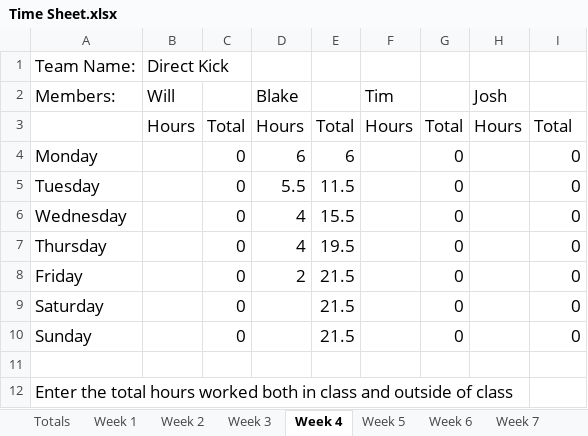
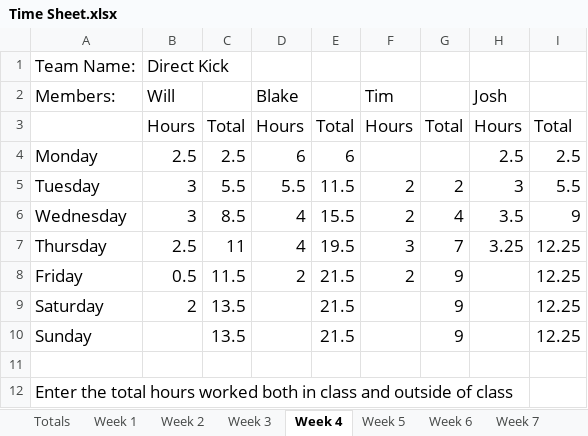
Before and after one commit to bryantb2/Direct-Kick-Soccer, an Excel workbook: document/Time Sheet.xlsx, sheet Week 4, drawn as a sheet; values as stored, in another font and other column widths than the file's, no borders; charts and pictures not drawn; the diff names each change by its address in the sheet, - before the commit and + after, or states it on an @@ line.

```diff
--- a/document/Time Sheet.xlsx (sheet Week 4)
+++ b/document/Time Sheet.xlsx (sheet Week 4)
-B4: (empty)
+B4: 2.5
-C4: 0
+C4: 2.5
-G4: 0
+G4: (empty)
-H4: (empty)
+H4: 2.5
-I4: 0
+I4: 2.5
-B5:B6: (empty)
+B5:B6: 3
-C5: 0
+C5: 5.5
-F5:F6: (empty)
+F5:F6: 2
-G5: 0
+G5: 2
-H5: (empty)
+H5: 3
-I5: 0
+I5: 5.5
-C6: 0
+C6: 8.5
-G6: 0
+G6: 4
-H6: (empty)
+H6: 3.5
-I6: 0
+I6: 9
-B7: (empty)
+B7: 2.5
-C7: 0
+C7: 11
-F7: (empty)
+F7: 3
-G7: 0
+G7: 7
-H7: (empty)
+H7: 3.25
-I7:I10: 0
+I7:I10: 12.25
-B8: (empty)
+B8: 0.5
-C8: 0
+C8: 11.5
-F8: (empty)
+F8: 2
-G8:G10: 0
+G8:G10: 9
-B9: (empty)
+B9: 2
-C9:C10: 0
+C9:C10: 13.5
```
Also changed, not shown: sheet Week 3, sheet Totals, sheet Week 5, sheet Week 6, sheet Week 7, sheet Week 8, 2 more sheets, charts or pictures, 1 other file.
